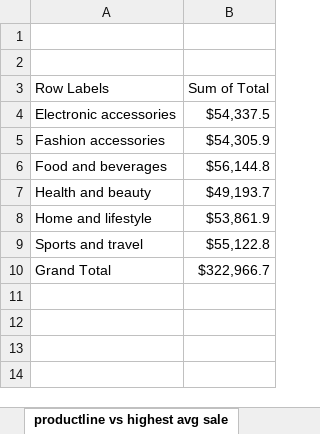
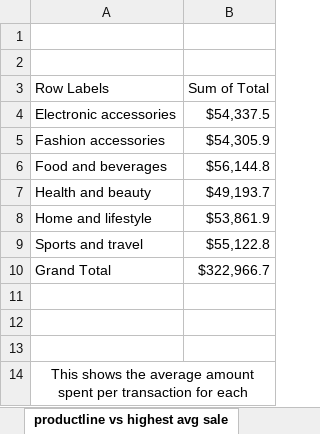
Before and after one commit to Tee4tosin/Day_six_bootcamp, an Excel workbook: PRODUCT AND REVENUE analysis.xlsx, sheet productline vs highest avg sale, drawn as a sheet; values as stored, in another font and other column widths than the file's, no borders; charts and pictures not drawn; the diff names each change by its address in the sheet, - before the commit and + after, or states it on an @@ line.

```diff
--- a/PRODUCT AND REVENUE analysis.xlsx (sheet productline vs highest avg sale)
+++ b/PRODUCT AND REVENUE analysis.xlsx (sheet productline vs highest avg sale)
+row 11: (empty)
+row 12: (empty)
+row 13: (empty)
+row 14: This shows the average amount spent per transaction for each
```
Also changed, not shown: sheet quantity sold vs product line, sheet perfor of each branch vs produc, sheet popular product line, sheet productline with higest revenue, charts or pictures.
